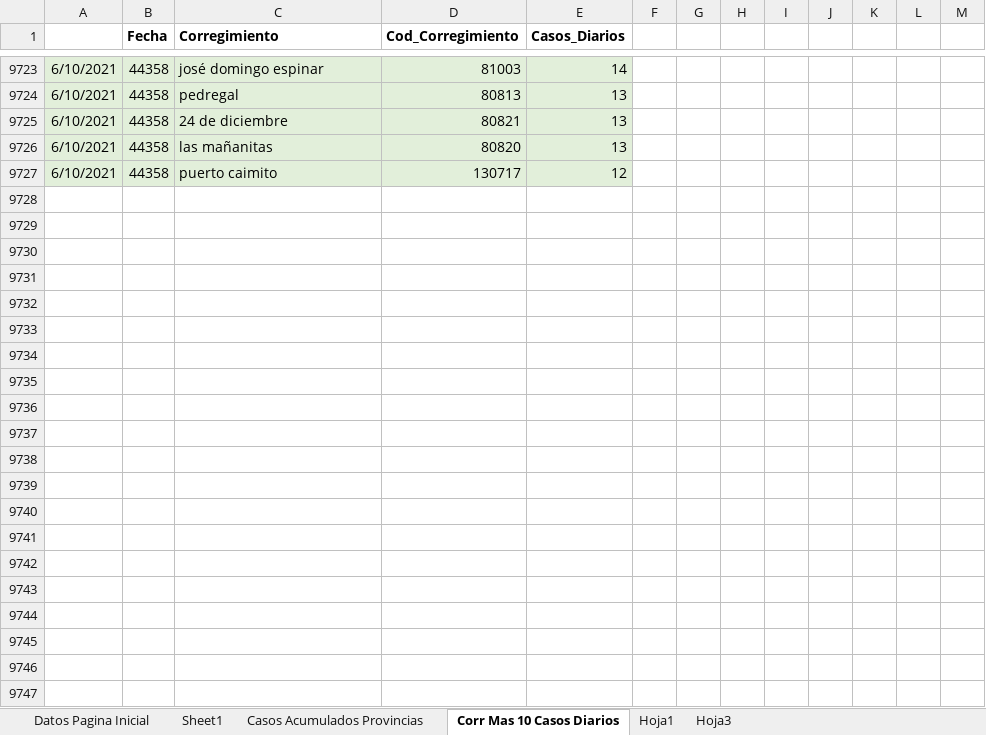
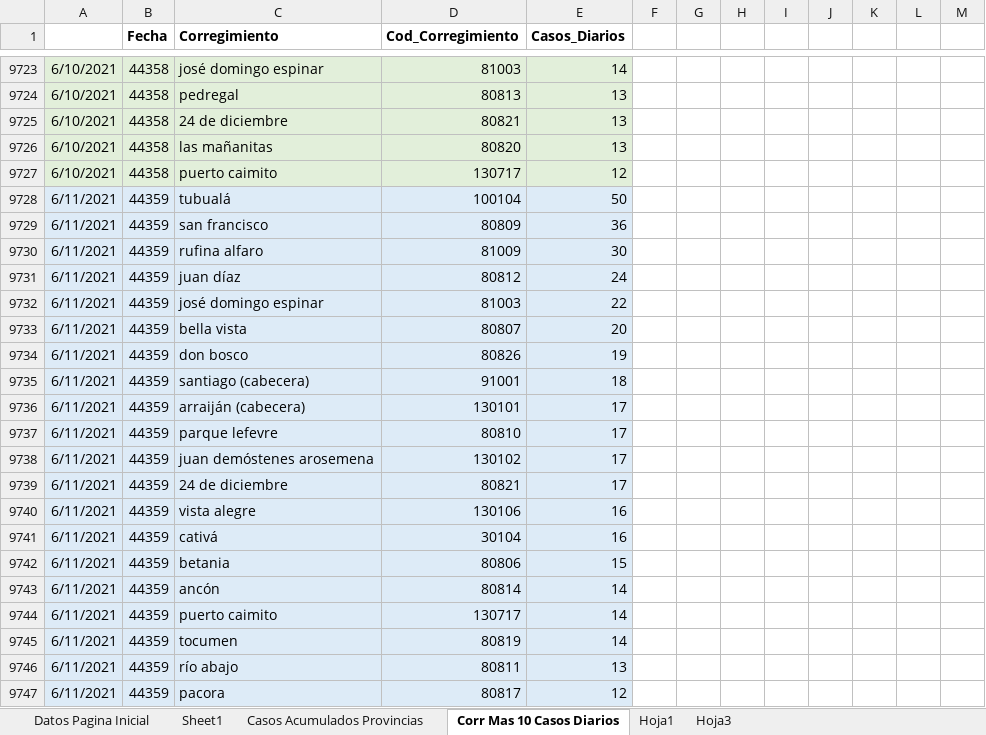
Before and after one commit to Sud-Austral/Datos_Panama, an Excel workbook: datacovidpa/Pagina_Inicio_PN.xlsx, sheet Corr Mas 10 Casos Diarios, drawn as a sheet; only a part is shown, gaps mark what is left out; values as stored, in another font and other column widths than the file's, no borders; table styles not drawn; 1 other sheet too large or unreadable and not compared; the diff names each change by its address in the sheet, - before the commit and + after, or states it on an @@ line.

```diff
--- a/datacovidpa/Pagina_Inicio_PN.xlsx (sheet Corr Mas 10 Casos Diarios)
+++ b/datacovidpa/Pagina_Inicio_PN.xlsx (sheet Corr Mas 10 Casos Diarios)
+row 9728: 6/11/2021 | 44359 | tubualá | 100104 | 50
+row 9729: 6/11/2021 | 44359 | san francisco | 80809 | 36
+row 9730: 6/11/2021 | 44359 | rufina alfaro | 81009 | 30
+row 9731: 6/11/2021 | 44359 | juan díaz | 80812 | 24
+row 9732: 6/11/2021 | 44359 | josé domingo espinar | 81003 | 22
+row 9733: 6/11/2021 | 44359 | bella vista | 80807 | 20
+row 9734: 6/11/2021 | 44359 | don bosco | 80826 | 19
+row 9735: 6/11/2021 | 44359 | santiago (cabecera) | 91001 | 18
+row 9736: 6/11/2021 | 44359 | arraiján (cabecera) | 130101 | 17
+row 9737: 6/11/2021 | 44359 | parque lefevre | 80810 | 17
+row 9738: 6/11/2021 | 44359 | juan demóstenes arosemena | 130102 | 17
+row 9739: 6/11/2021 | 44359 | 24 de diciembre | 80821 | 17
+row 9740: 6/11/2021 | 44359 | vista alegre | 130106 | 16
+row 9741: 6/11/2021 | 44359 | cativá | 30104 | 16
+row 9742: 6/11/2021 | 44359 | betania | 80806 | 15
+row 9743: 6/11/2021 | 44359 | ancón | 80814 | 14
+row 9744: 6/11/2021 | 44359 | puerto caimito | 130717 | 14
+row 9745: 6/11/2021 | 44359 | tocumen | 80819 | 14
+row 9746: 6/11/2021 | 44359 | río abajo | 80811 | 13
+row 9747: 6/11/2021 | 44359 | pacora | 80817 | 12
```
Also changed, not shown: 2 other files.
